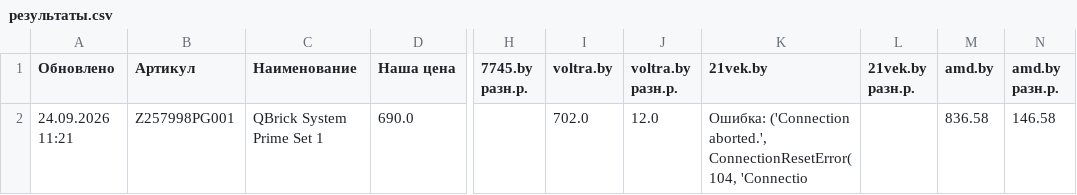
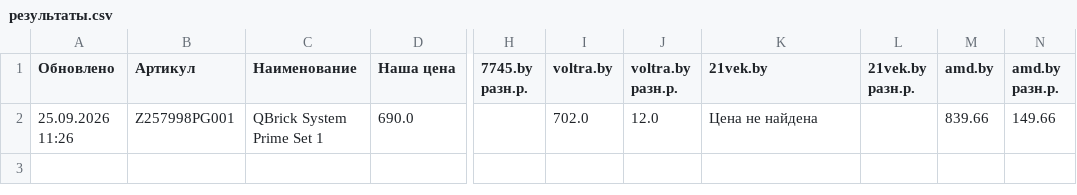
Before and after one commit to martysenses/price-monitor, a CSV file: результаты.csv, drawn as a sheet; only a part is shown, gaps mark what is left out; the diff names each change by its address in the sheet, - before the commit and + after, or states it on an @@ line.

```diff
--- a/результаты.csv
+++ b/результаты.csv
-A2 (Обновлено): 24.09.2026 11:21
+A2 (Обновлено): 25.09.2026 11:26
-K2 (21vek.by): Ошибка: ('Connection aborted.', ConnectionResetError(104, 'Connectio
+K2 (21vek.by): Цена не найдена
-M2 (amd.by): 836.58
+M2 (amd.by): 839.66
-N2 (amd.by разн.р.): 146.58
+N2 (amd.by разн.р.): 149.66
```
Also changed, not shown: 2 other files.
